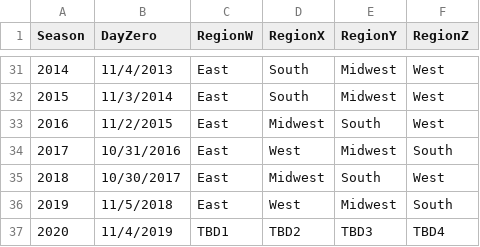
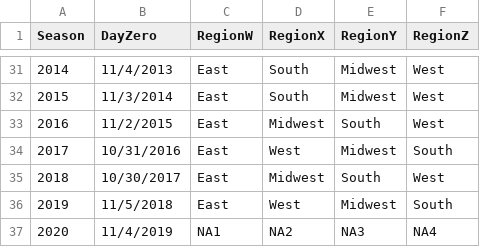
Before and after one commit to utesfan13/NCAAB_2020_MarchMadness_Predictions, a CSV file: Data/MDataFiles_Stage1/MSeasons.csv, drawn as a sheet; only a part is shown, gaps mark what is left out.

```diff
--- a/Data/MDataFiles_Stage1/MSeasons.csv
+++ b/Data/MDataFiles_Stage1/MSeasons.csv
@@ -36,2 +36,2 @@ Season,DayZero,RegionW,RegionX,RegionY,RegionZ
 2019,11/5/2018,East,West,Midwest,South
-2020,11/4/2019,TBD1,TBD2,TBD3,TBD4
+2020,11/4/2019,NA1,NA2,NA3,NA4
```
Also changed, not shown: Data/MDataFiles_Stage1/Cities.csv, Data/MDataFiles_Stage1/MConferenceTourneyGames.csv, 13 other files.
